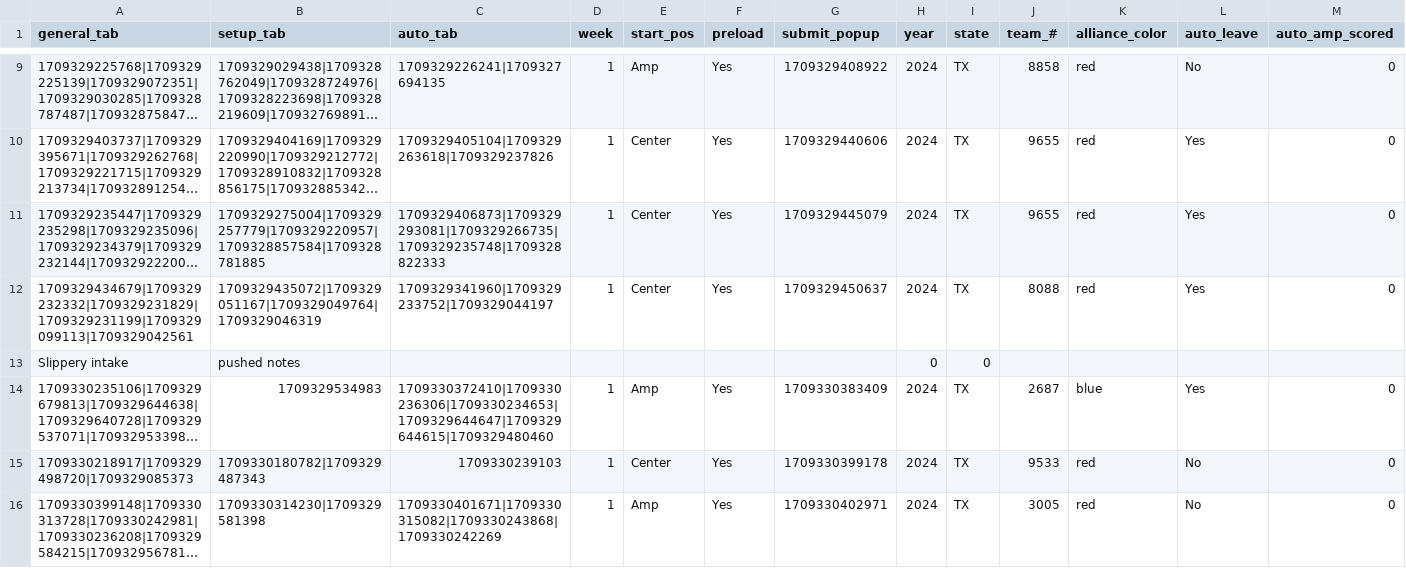
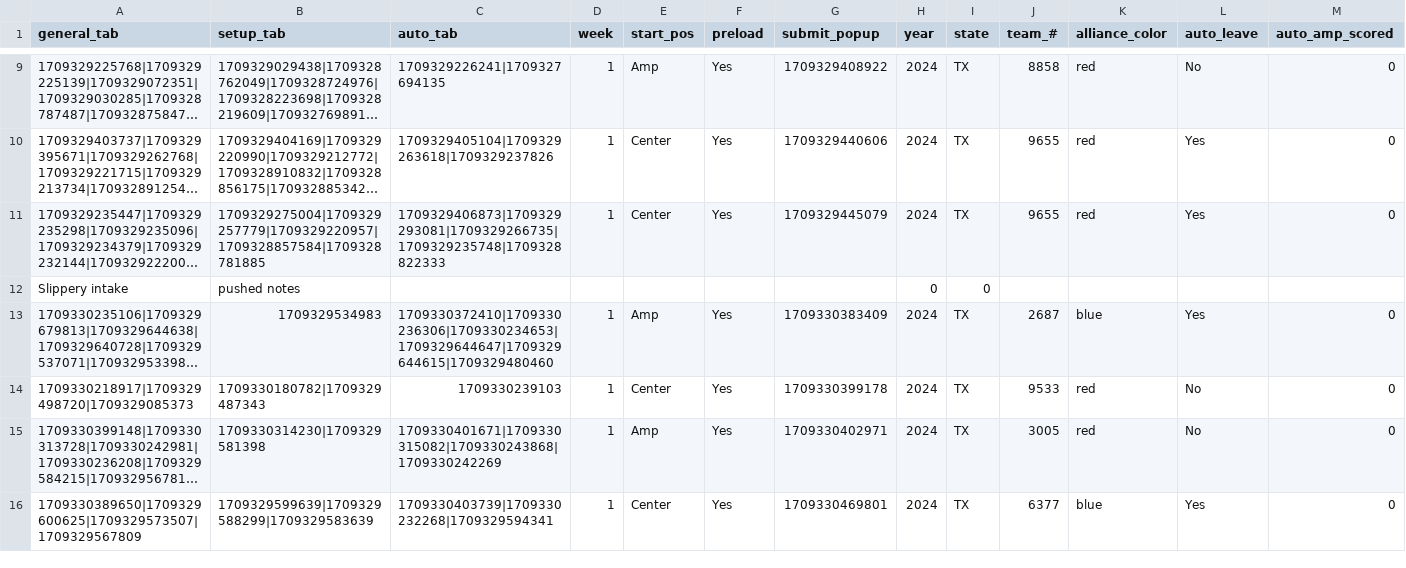
Before and after one commit to Retrospek/FRCCrescendoDash, a CSV file: app.csv, drawn as a sheet; only a part is shown, gaps mark what is left out; the shorter side is filled out with more unchanged rows; long unchanged cells end in …; rows hold the shown columns only; the diff names each change by its address in the sheet, - before the commit and + after, or states it on an @@ line.

Commit message:
Update app.csv

```diff
--- a/app.csv
+++ b/app.csv
-row 12: 1709329434679|1709329232332|1709329231829|1709329231199|1709329099113|1709329042561 | 1709329435072|1709329051167|1709329049764|1709329046319 | 1709329341960|1709329233752|1709329044197 | 1 | Center | Yes | 1709329450637 | 2024 | TX | 8088 | red | Yes | 0
```
